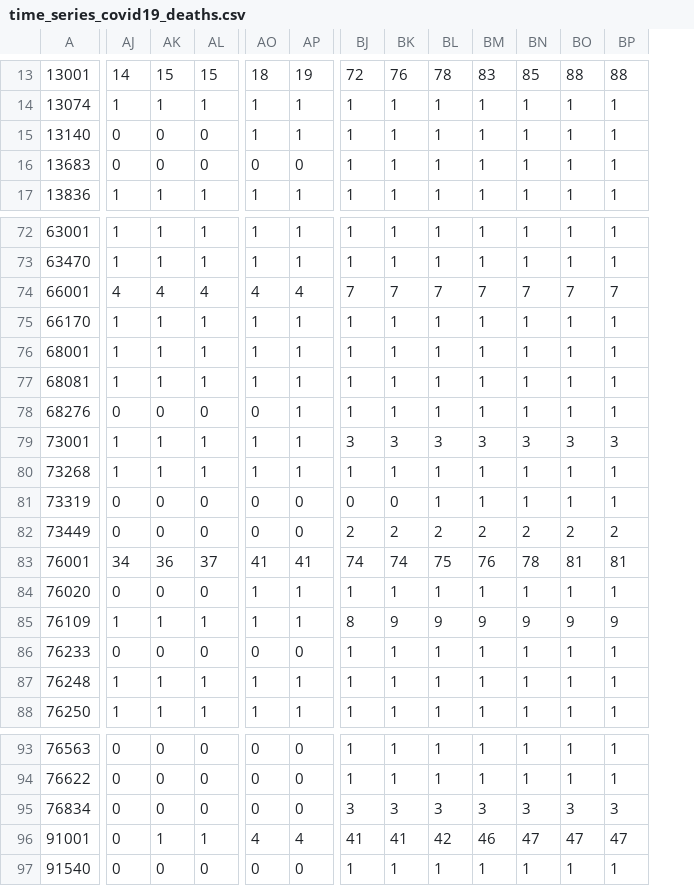
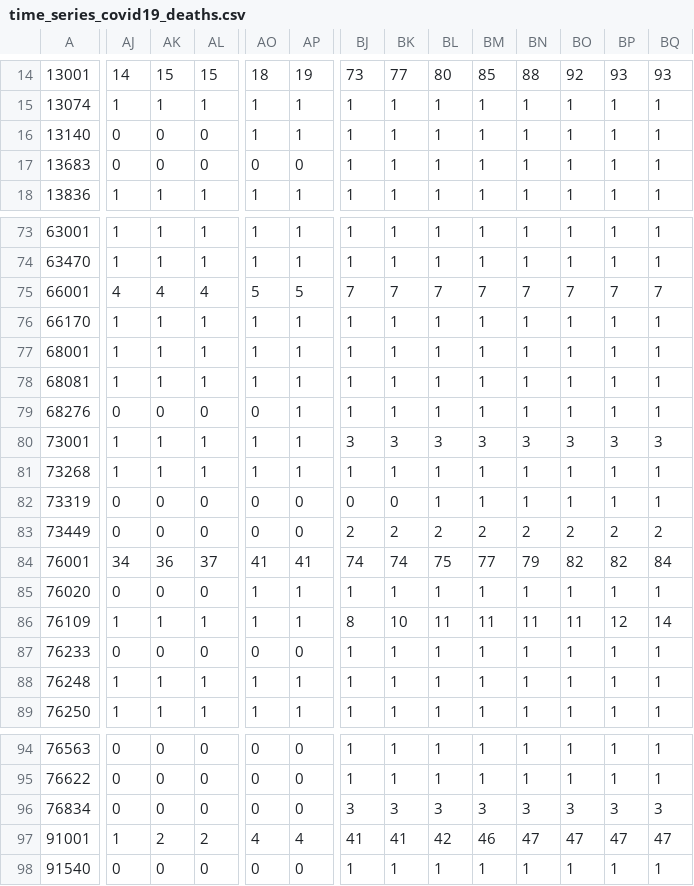
Before and after one commit to CovidDataProject/DataCovid19Colombia, a CSV file: covid_19_data_colombia/covid_19_time_series/time_series_covid19_deaths.csv, drawn as a sheet; only a part is shown, gaps mark what is left out; addresses are those after the commit; the diff covers the shown part only; the diff names each change by its address in the sheet, - before the commit and + after, or states it on an @@ line.

```diff
--- a/covid_19_data_colombia/covid_19_time_series/time_series_covid19_deaths.csv
+++ b/covid_19_data_colombia/covid_19_time_series/time_series_covid19_deaths.csv
+column BQ, rows 14-18: 93 | 1 | 1 | 1 | 1; rows 73-89: 1 | 1 | 7 | 1 | 1 | 1 | 1 | 3 | 1 | 1 | 2 | 84 | 1 | 14 | 1 | 1 | 1; rows 94-98: 1 | 1 | 3 | 47 | 1
-BJ14: 72
+BJ14: 73
-BK14: 76
+BK14: 77
-BL14: 78
+BL14: 80
-BM14: 83
+BM14: 85
-BN14: 85
+BN14: 88
-BO14: 88
+BO14: 92
-BP14: 88
+BP14: 93
-AO75: 4
+AO75: 5
-AP75: 4
+AP75: 5
-BM84: 76
+BM84: 77
-BN84: 78
+BN84: 79
-BO84: 81
+BO84: 82
-BP84: 81
+BP84: 82
-BK86: 9
+BK86: 10
-BL86: 9
+BL86: 11
-BM86: 9
+BM86: 11
-BN86: 9
+BN86: 11
-BO86: 9
+BO86: 11
-BP86: 9
+BP86: 12
-AJ97: 0
+AJ97: 1
-AK97: 1
+AK97: 2
-AL97: 1
+AL97: 2
```
Also changed, not shown: 1 added row and 39 edited cells elsewhere in this file, covid_19_data_colombia/covid_19_time_series/time_series_covid19_confirmed.csv, covid_19_data_colombia/covid_19_time_series/time_series_covid19_recovered.csv.
